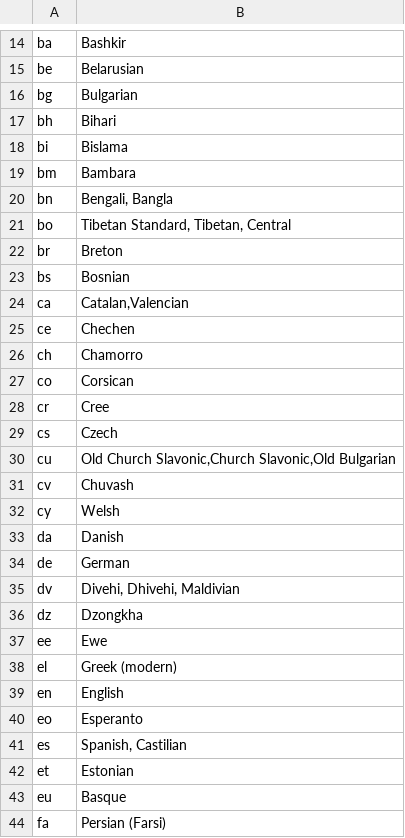
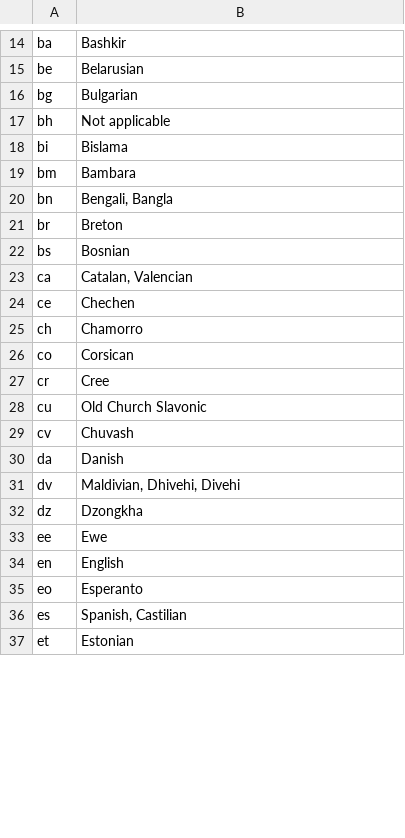
Before and after one commit to DANS-KNAW/dd-dataverse-ingest, a CSV file: src/main/assembly/dist/cfg/iso639-1-to-dv.csv, drawn as a sheet; only a part is shown, gaps mark what is left out; the diff covers the shown part only.

Commit message:
new iso639-1 descriptions
mapped 2-char code to 3-char code with https://www.loc.gov/standards/iso639-2/ISO-639-2_utf-8.txt

```diff
--- a/src/main/assembly/dist/cfg/iso639-1-to-dv.csv
+++ b/src/main/assembly/dist/cfg/iso639-1-to-dv.csv
@@ -16,3 +16,3 @@ be,Belarusian
 bg,Bulgarian
-bh,Bihari
+bh,Not applicable
 bi,Bislama
@@ -20,6 +20,5 @@ bm,Bambara
 bn,"Bengali, Bangla"
-bo,"Tibetan Standard, Tibetan, Central"
 br,Breton
 bs,Bosnian
-ca,"Catalan,Valencian"
+ca,"Catalan, Valencian"
 ce,Chechen
@@ -28,12 +27,8 @@ co,Corsican
 cr,Cree
-cs,Czech
-cu,"Old Church Slavonic,Church Slavonic,Old Bulgarian"
+cu,Old Church Slavonic
 cv,Chuvash
-cy,Welsh
 da,Danish
-de,German
-dv,"Divehi, Dhivehi, Maldivian"
+dv,"Maldivian, Dhivehi, Divehi"
 dz,Dzongkha
 ee,Ewe
-el,Greek (modern)
 en,English
@@ -42,3 +37 @@ es,"Spanish, Castilian"
 et,Estonian
-eu,Basque
-fa,Persian (Farsi)
```
Also changed, not shown: 13 removed rows and 9 edited cells elsewhere in this file.
